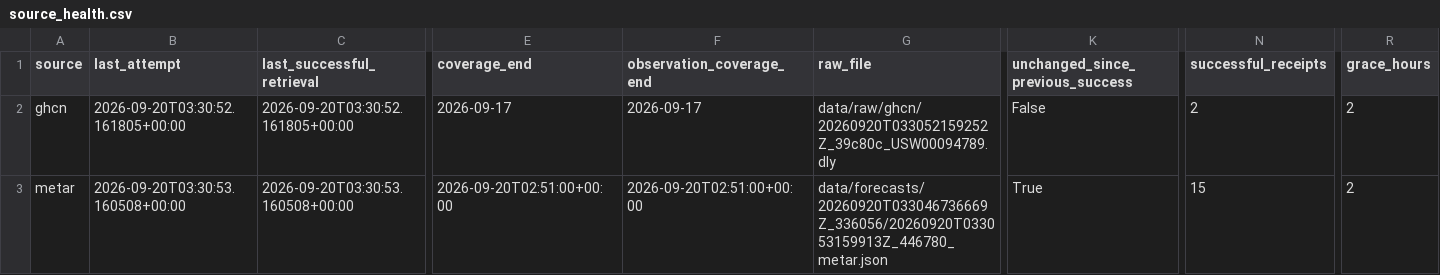
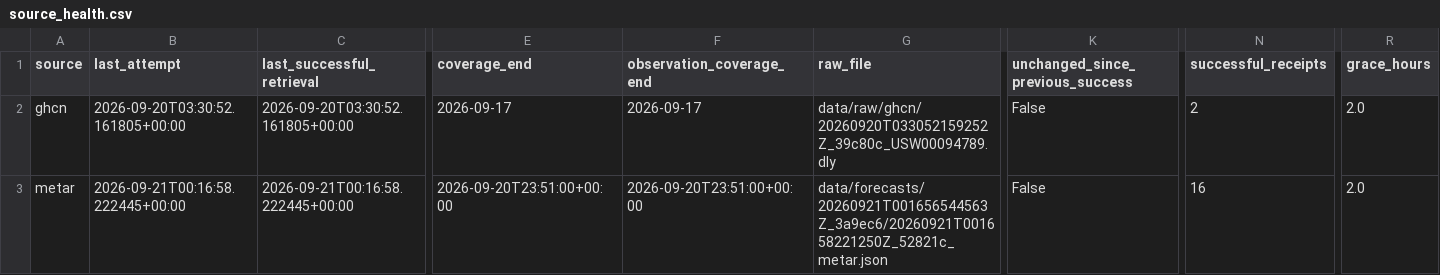
Before and after one commit to xuxingcheng/weather-derivatives-portfolio, a CSV file: data/processed/source_health.csv, drawn as a sheet; only a part is shown, gaps mark what is left out; the diff covers the shown part only; the diff names each change by its address in the sheet, - before the commit and + after, or states it on an @@ line.

```diff
--- a/data/processed/source_health.csv
+++ b/data/processed/source_health.csv
-R2:R3 (grace_hours): 2
+R2:R3 (grace_hours): 2.0
-B3 (last_attempt): 2026-09-20T03:30:53.160508+00:00
+B3 (last_attempt): 2026-09-21T00:16:58.222445+00:00
-C3 (last_successful_retrieval): 2026-09-20T03:30:53.160508+00:00
+C3 (last_successful_retrieval): 2026-09-21T00:16:58.222445+00:00
-E3 (coverage_end): 2026-09-20T02:51:00+00:00
+E3 (coverage_end): 2026-09-20T23:51:00+00:00
-F3 (observation_coverage_end): 2026-09-20T02:51:00+00:00
+F3 (observation_coverage_end): 2026-09-20T23:51:00+00:00
-G3 (raw_file): data/forecasts/20260920T033046736669Z_336056/20260920T033053159913Z_446780_metar.json
+G3 (raw_file): data/forecasts/20260921T001656544563Z_3a9ec6/20260921T001658221250Z_52821c_metar.json
-K3 (unchanged_since_previous_success): True
+K3 (unchanged_since_previous_success): False
-N3 (successful_receipts): 15
+N3 (successful_receipts): 16
```
Also changed, not shown: 50 edited cells elsewhere in this file, data/processed/daily_comparison.csv, data/processed/ensemble_coverage.csv, 45 other files.
